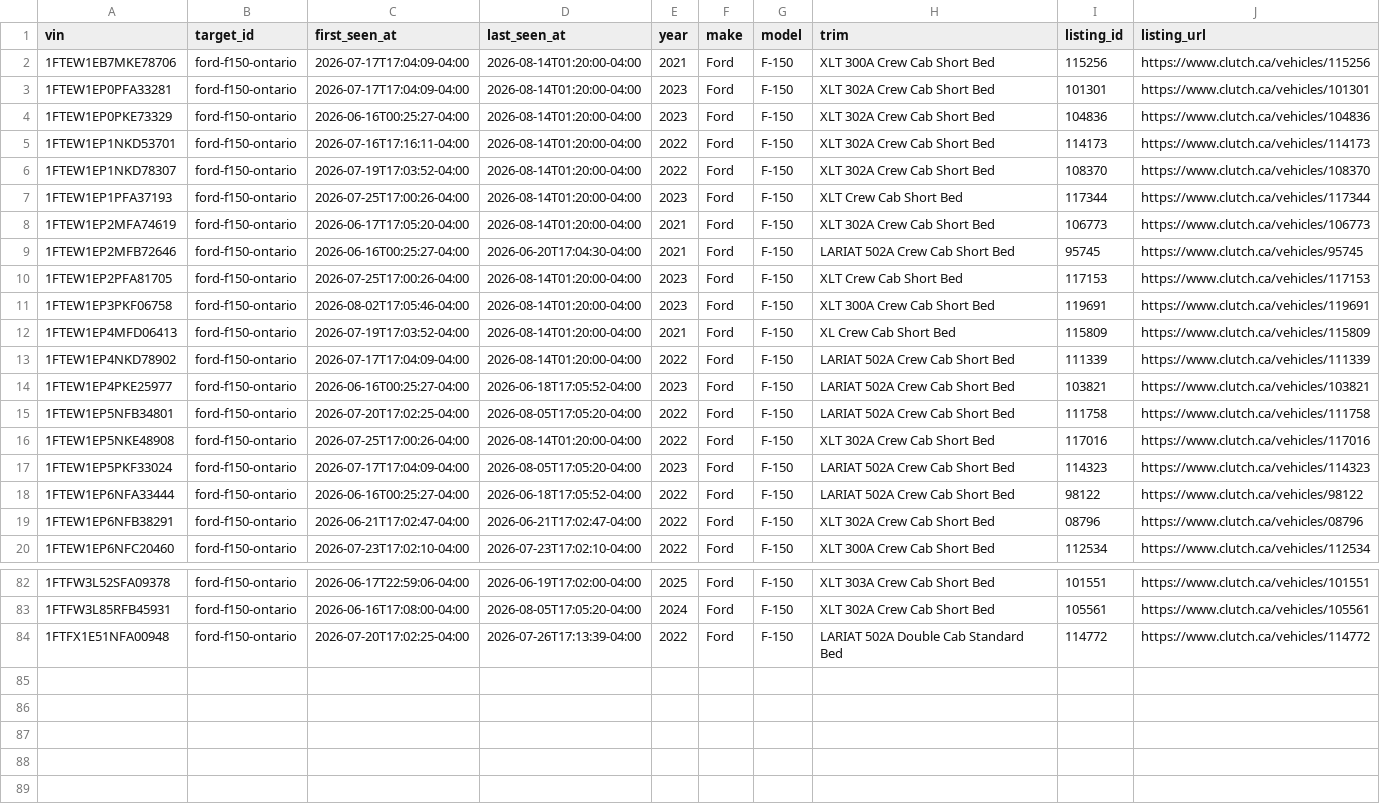
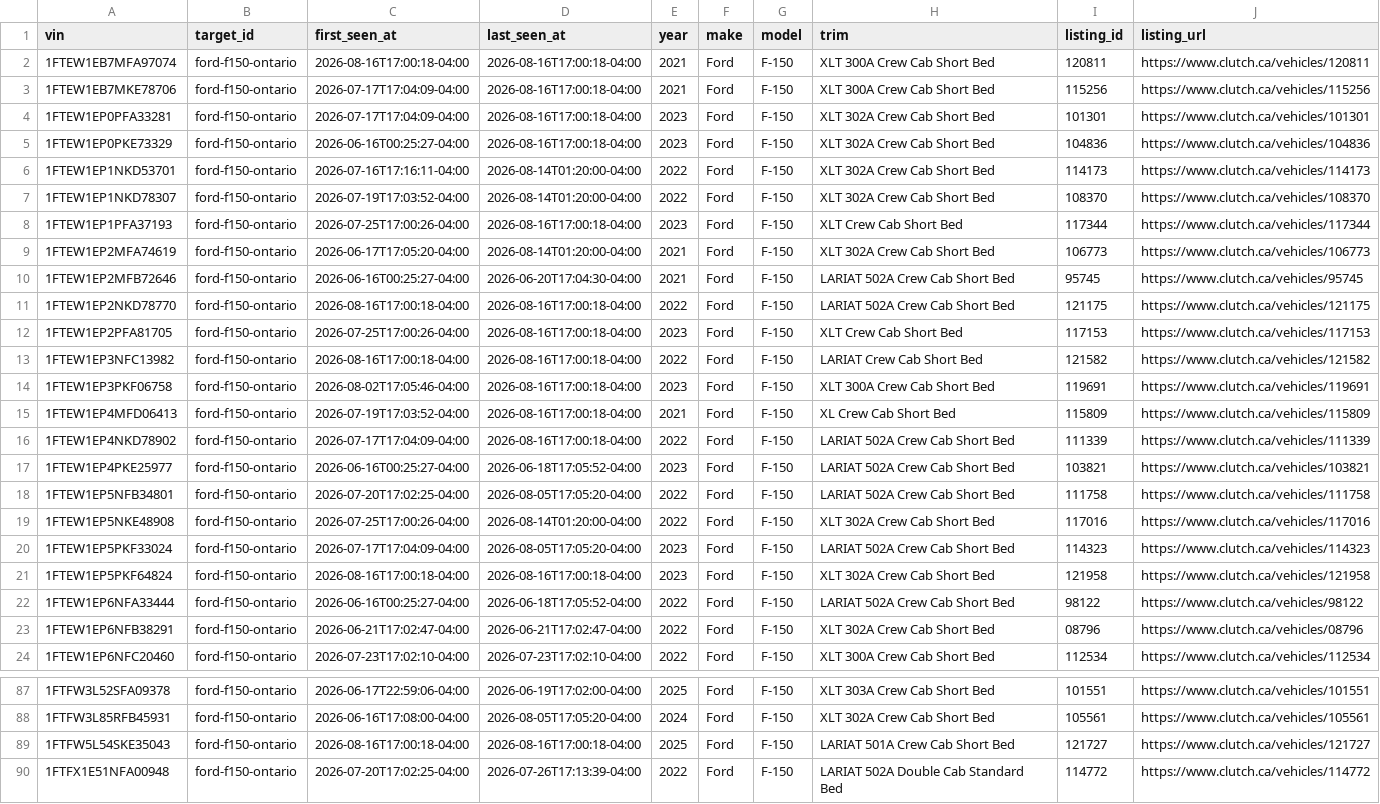
Before and after one commit to MG-Guan/clutch_tracker, a CSV file: data/targets/ford-f150-ontario/vehicles.csv, drawn as a sheet; only a part is shown, gaps mark what is left out; the diff covers the shown part only.

```diff
--- a/data/targets/ford-f150-ontario/vehicles.csv
+++ b/data/targets/ford-f150-ontario/vehicles.csv
@@ -1,14 +1,17 @@
 vin,target_id,first_seen_at,last_seen_at,year,make,model,trim,listing_id,listing_url
-1FTEW1EB7MKE78706,ford-f150-ontario,2026-07-17T17:04:09-04:00,2026-08-14T01:20:00-04:00,2021,Ford,F-150,XLT 300A Crew Cab Short Bed,115256,https://www.clutch.ca/vehicles/115256
-1FTEW1EP0PFA33281,ford-f150-ontario,2026-07-17T17:04:09-04:00,2026-08-14T01:20:00-04:00,2023,Ford,F-150,XLT 302A Crew Cab Short Bed,101301,https://www.clutch.ca/vehicles/101301
-1FTEW1EP0PKE73329,ford-f150-ontario,2026-06-16T00:25:27-04:00,2026-08-14T01:20:00-04:00,2023,Ford,F-150,XLT 302A Crew Cab Short Bed,104836,https://www.clutch.ca/vehicles/104836
+1FTEW1EB7MFA97074,ford-f150-ontario,2026-08-16T17:00:18-04:00,2026-08-16T17:00:18-04:00,2021,Ford,F-150,XLT 300A Crew Cab Short Bed,120811,https://www.clutch.ca/vehicles/120811
+1FTEW1EB7MKE78706,ford-f150-ontario,2026-07-17T17:04:09-04:00,2026-08-16T17:00:18-04:00,2021,Ford,F-150,XLT 300A Crew Cab Short Bed,115256,https://www.clutch.ca/vehicles/115256
+1FTEW1EP0PFA33281,ford-f150-ontario,2026-07-17T17:04:09-04:00,2026-08-16T17:00:18-04:00,2023,Ford,F-150,XLT 302A Crew Cab Short Bed,101301,https://www.clutch.ca/vehicles/101301
+1FTEW1EP0PKE73329,ford-f150-ontario,2026-06-16T00:25:27-04:00,2026-08-16T17:00:18-04:00,2023,Ford,F-150,XLT 302A Crew Cab Short Bed,104836,https://www.clutch.ca/vehicles/104836
 1FTEW1EP1NKD53701,ford-f150-ontario,2026-07-16T17:16:11-04:00,2026-08-14T01:20:00-04:00,2022,Ford,F-150,XLT 302A Crew Cab Short Bed,114173,https://www.clutch.ca/vehicles/114173
 1FTEW1EP1NKD78307,ford-f150-ontario,2026-07-19T17:03:52-04:00,2026-08-14T01:20:00-04:00,2022,Ford,F-150,XLT 302A Crew Cab Short Bed,108370,https://www.clutch.ca/vehicles/108370
-1FTEW1EP1PFA37193,ford-f150-ontario,2026-07-25T17:00:26-04:00,2026-08-14T01:20:00-04:00,2023,Ford,F-150,XLT Crew Cab Short Bed,117344,https://www.clutch.ca/vehicles/117344
+1FTEW1EP1PFA37193,ford-f150-ontario,2026-07-25T17:00:26-04:00,2026-08-16T17:00:18-04:00,2023,Ford,F-150,XLT Crew Cab Short Bed,117344,https://www.clutch.ca/vehicles/117344
 1FTEW1EP2MFA74619,ford-f150-ontario,2026-06-17T17:05:20-04:00,2026-08-14T01:20:00-04:00,2021,Ford,F-150,XLT 302A Crew Cab Short Bed,106773,https://www.clutch.ca/vehicles/106773
 1FTEW1EP2MFB72646,ford-f150-ontario,2026-06-16T00:25:27-04:00,2026-06-20T17:04:30-04:00,2021,Ford,F-150,LARIAT 502A Crew Cab Short Bed,95745,https://www.clutch.ca/vehicles/95745
-1FTEW1EP2PFA81705,ford-f150-ontario,2026-07-25T17:00:26-04:00,2026-08-14T01:20:00-04:00,2023,Ford,F-150,XLT Crew Cab Short Bed,117153,https://www.clutch.ca/vehicles/117153
-1FTEW1EP3PKF06758,ford-f150-ontario,2026-08-02T17:05:46-04:00,2026-08-14T01:20:00-04:00,2023,Ford,F-150,XLT 300A Crew Cab Short Bed,119691,https://www.clutch.ca/vehicles/119691
-1FTEW1EP4MFD06413,ford-f150-ontario,2026-07-19T17:03:52-04:00,2026-08-14T01:20:00-04:00,2021,Ford,F-150,XL Crew Cab Short Bed,115809,https://www.clutch.ca/vehicles/115809
-1FTEW1EP4NKD78902,ford-f150-ontario,2026-07-17T17:04:09-04:00,2026-08-14T01:20:00-04:00,2022,Ford,F-150,LARIAT 502A Crew Cab Short Bed,111339,https://www.clutch.ca/vehicles/111339
+1FTEW1EP2NKD78770,ford-f150-ontario,2026-08-16T17:00:18-04:00,2026-08-16T17:00:18-04:00,2022,Ford,F-150,LARIAT 502A Crew Cab Short Bed,121175,https://www.clutch.ca/vehicles/121175
+1FTEW1EP2PFA81705,ford-f150-ontario,2026-07-25T17:00:26-04:00,2026-08-16T17:00:18-04:00,2023,Ford,F-150,XLT Crew Cab Short Bed,117153,https://www.clutch.ca/vehicles/117153
+1FTEW1EP3NFC13982,ford-f150-ontario,2026-08-16T17:00:18-04:00,2026-08-16T17:00:18-04:00,2022,Ford,F-150,LARIAT Crew Cab Short Bed,121582,https://www.clutch.ca/vehicles/121582
+1FTEW1EP3PKF06758,ford-f150-ontario,2026-08-02T17:05:46-04:00,2026-08-16T17:00:18-04:00,2023,Ford,F-150,XLT 300A Crew Cab Short Bed,119691,https://www.clutch.ca/vehicles/119691
+1FTEW1EP4MFD06413,ford-f150-ontario,2026-07-19T17:03:52-04:00,2026-08-16T17:00:18-04:00,2021,Ford,F-150,XL Crew Cab Short Bed,115809,https://www.clutch.ca/vehicles/115809
+1FTEW1EP4NKD78902,ford-f150-ontario,2026-07-17T17:04:09-04:00,2026-08-16T17:00:18-04:00,2022,Ford,F-150,LARIAT 502A Crew Cab Short Bed,111339,https://www.clutch.ca/vehicles/111339
 1FTEW1EP4PKE25977,ford-f150-ontario,2026-06-16T00:25:27-04:00,2026-06-18T17:05:52-04:00,2023,Ford,F-150,LARIAT 502A Crew Cab Short Bed,103821,https://www.clutch.ca/vehicles/103821
@@ -17,2 +20,3 @@ vin,target_id,first_seen_at,last_seen_at,year,make,model,trim,listing_id,listing
 1FTEW1EP5PKF33024,ford-f150-ontario,2026-07-17T17:04:09-04:00,2026-08-05T17:05:20-04:00,2023,Ford,F-150,LARIAT 502A Crew Cab Short Bed,114323,https://www.clutch.ca/vehicles/114323
+1FTEW1EP5PKF64824,ford-f150-ontario,2026-08-16T17:00:18-04:00,2026-08-16T17:00:18-04:00,2023,Ford,F-150,XLT 302A Crew Cab Short Bed,121958,https://www.clutch.ca/vehicles/121958
 1FTEW1EP6NFA33444,ford-f150-ontario,2026-06-16T00:25:27-04:00,2026-06-18T17:05:52-04:00,2022,Ford,F-150,LARIAT 502A Crew Cab Short Bed,98122,https://www.clutch.ca/vehicles/98122
@@ -83,2 +88,3 @@ vin,target_id,first_seen_at,last_seen_at,year,make,model,trim,listing_id,listing
 1FTFW3L85RFB45931,ford-f150-ontario,2026-06-16T17:08:00-04:00,2026-08-05T17:05:20-04:00,2024,Ford,F-150,XLT 302A Crew Cab Short Bed,105561,https://www.clutch.ca/vehicles/105561
+1FTFW5L54SKE35043,ford-f150-ontario,2026-08-16T17:00:18-04:00,2026-08-16T17:00:18-04:00,2025,Ford,F-150,LARIAT 501A Crew Cab Short Bed,121727,https://www.clutch.ca/vehicles/121727
 1FTFX1E51NFA00948,ford-f150-ontario,2026-07-20T17:02:25-04:00,2026-07-26T17:13:39-04:00,2022,Ford,F-150,LARIAT 502A Double Cab Standard Bed,114772,https://www.clutch.ca/vehicles/114772
```
Also changed, not shown: 1 added row and 15 edited cells elsewhere in this file, 4 other files.
